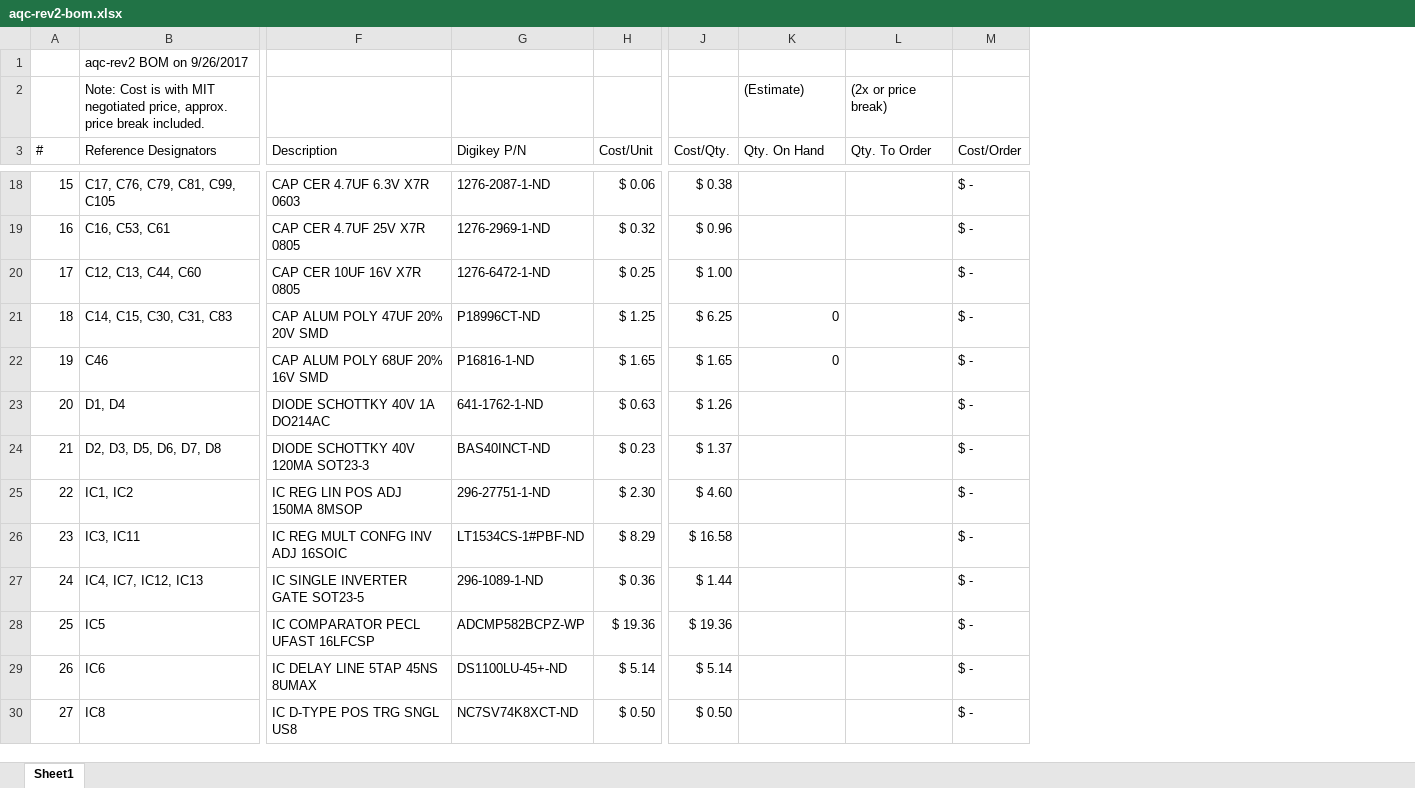
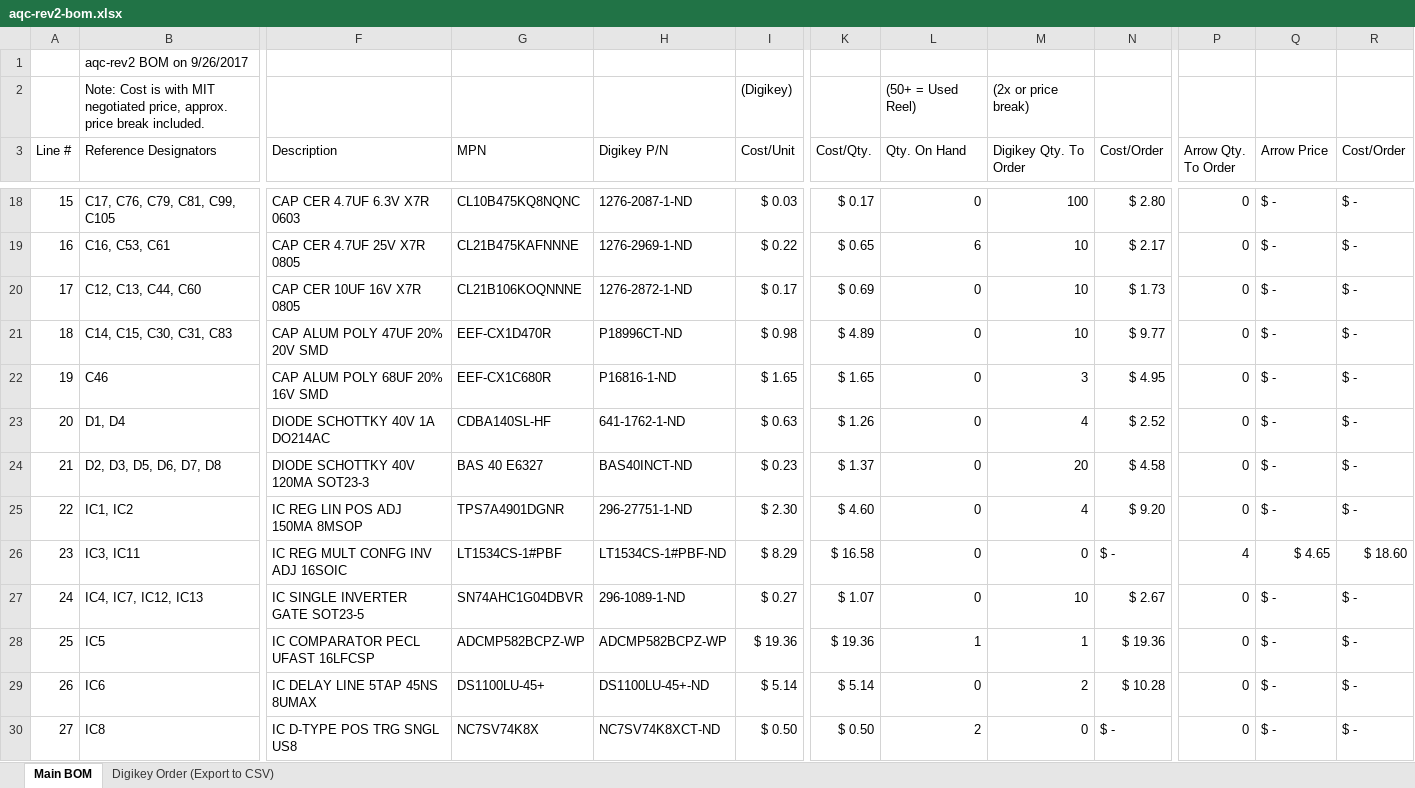
Before and after one commit to dkramnik/Eagle-Public, an Excel workbook: meng-spad-quenching/active-quenching/aqc-rev2/aqc-rev2-bom.xlsx, sheet Main BOM, drawn as a sheet; only a part is shown, gaps mark what is left out; values as stored, in another font and other column widths than the file's, no cell formats; removed rows and columns are numbered as before the commit, all else as after; the diff covers the shown part only; the diff names each change by its address in the sheet, - before the commit and + after, or states it on an @@ line.

Commit message:
Finished BOM and exported Digikey order CSV

```diff
--- a/meng-spad-quenching/active-quenching/aqc-rev2/aqc-rev2-bom.xlsx (sheet Main BOM)
+++ b/meng-spad-quenching/active-quenching/aqc-rev2/aqc-rev2-bom.xlsx (sheet Main BOM)
-sheet tab: Sheet1
+sheet tab: Main BOM
+sheet tab: Digikey Order (Export to CSV)
+column G (MPN), rows 18-30: CL10B475KQ8NQNC | CL21B475KAFNNNE | CL21B106KOQNNNE | EEF-CX1D470R | EEF-CX1C680R | CDBA140SL-HF | BAS 40 E6327 | TPS7A4901DGNR | LT1534CS-1#PBF | SN74AHC1G04DBVR | ADCMP582BCPZ-WP | DS1100LU-45+ | NC7SV74K8X
-column L (Qty. To Order), row 2: (2x or price break)
+column M (Digikey Qty. To Order), row 2: (2x or price break); rows 18-30: 100 | 10 | 10 | 10 | 3 | 4 | 20 | 4 | 0 | 10 | 1 | 2 | 0
+column P (Arrow Qty. To Order), rows 18-30: 0 | 0 | 0 | 0 | 0 | 0 | 0 | 0 | 4 | 0 | 0 | 0 | 0
+column Q (Arrow Price), rows 18-30: $ - | $ - | $ - | $ - | $ - | $ - | $ - | $ - | $ 4.65 | $ - | $ - | $ - | $ -
+column R (Cost/Order), rows 18-30: $ - | $ - | $ - | $ - | $ - | $ - | $ - | $ - | $ 18.60 | $ - | $ - | $ - | $ -
-I2 (Cost/Unit): (empty)
+I2 (Cost/Unit): (Digikey)
-L2 (Qty. On Hand): (Estimate)
+L2 (Qty. On Hand): (50+ = Used Reel)
@@ column A (Line #) renumbered between rows 3 and 89 @@
-I18 (Cost/Unit): $ 0.06
+I18 (Cost/Unit): $ 0.03
-K18 (Cost/Qty.): $ 0.38
+K18 (Cost/Qty.): $ 0.17
-L18 (Qty. On Hand): (empty)
+L18 (Qty. On Hand): 0
-N18 (Cost/Order): $ -
+N18 (Cost/Order): $ 2.80
-I19 (Cost/Unit): $ 0.32
+I19 (Cost/Unit): $ 0.22
-K19 (Cost/Qty.): $ 0.96
+K19 (Cost/Qty.): $ 0.65
-L19 (Qty. On Hand): (empty)
+L19 (Qty. On Hand): 6
-N19 (Cost/Order): $ -
+N19 (Cost/Order): $ 2.17
-H20 (Digikey P/N): 1276-6472-1-ND
+H20 (Digikey P/N): 1276-2872-1-ND
-I20 (Cost/Unit): $ 0.25
+I20 (Cost/Unit): $ 0.17
-K20 (Cost/Qty.): $ 1.00
+K20 (Cost/Qty.): $ 0.69
-L20 (Qty. On Hand): (empty)
+L20 (Qty. On Hand): 0
-N20 (Cost/Order): $ -
+N20 (Cost/Order): $ 1.73
-I21 (Cost/Unit): $ 1.25
+I21 (Cost/Unit): $ 0.98
-K21 (Cost/Qty.): $ 6.25
+K21 (Cost/Qty.): $ 4.89
-N21 (Cost/Order): $ -
+N21 (Cost/Order): $ 9.77
-N22 (Cost/Order): $ -
+N22 (Cost/Order): $ 4.95
-L23:L27 (Qty. On Hand): (empty)
+L23:L27 (Qty. On Hand): 0
-N23 (Cost/Order): $ -
+N23 (Cost/Order): $ 2.52
-N24 (Cost/Order): $ -
+N24 (Cost/Order): $ 4.58
-N25 (Cost/Order): $ -
+N25 (Cost/Order): $ 9.20
-I27 (Cost/Unit): $ 0.36
+I27 (Cost/Unit): $ 0.27
-K27 (Cost/Qty.): $ 1.44
+K27 (Cost/Qty.): $ 1.07
-N27 (Cost/Order): $ -
+N27 (Cost/Order): $ 2.67
-L28 (Qty. On Hand): (empty)
+L28 (Qty. On Hand): 1
-N28 (Cost/Order): $ -
+N28 (Cost/Order): $ 19.36
-L29 (Qty. On Hand): (empty)
+L29 (Qty. On Hand): 0
-N29 (Cost/Order): $ -
+N29 (Cost/Order): $ 10.28
-L30 (Qty. On Hand): (empty)
+L30 (Qty. On Hand): 2
```
Also changed, not shown: 5 added rows, 3 removed rows and 218 edited cells elsewhere in this sheet, cell formats, formulas that keep their value, 2 other files.
